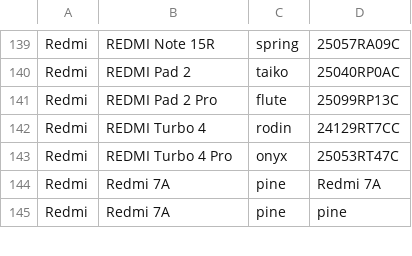
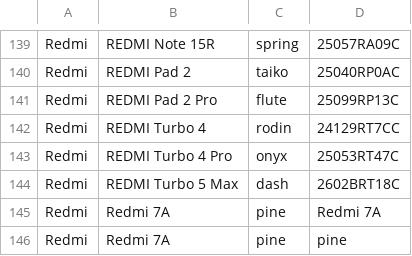
Before and after one commit to parserpp/get_android_data, a CSV file: data/mi_gms_devices.csv, drawn as a sheet; only a part is shown, gaps mark what is left out.

```diff
--- a/data/mi_gms_devices.csv
+++ b/data/mi_gms_devices.csv
@@ -143,2 +143,3 @@ Redmi,REDMI Turbo 4,rodin,24129RT7CC
 Redmi,REDMI Turbo 4 Pro,onyx,25053RT47C
+Redmi,REDMI Turbo 5 Max,dash,2602BRT18C
 Redmi,Redmi  7A,pine,Redmi 7A
```
Also changed, not shown: 1 other file.
